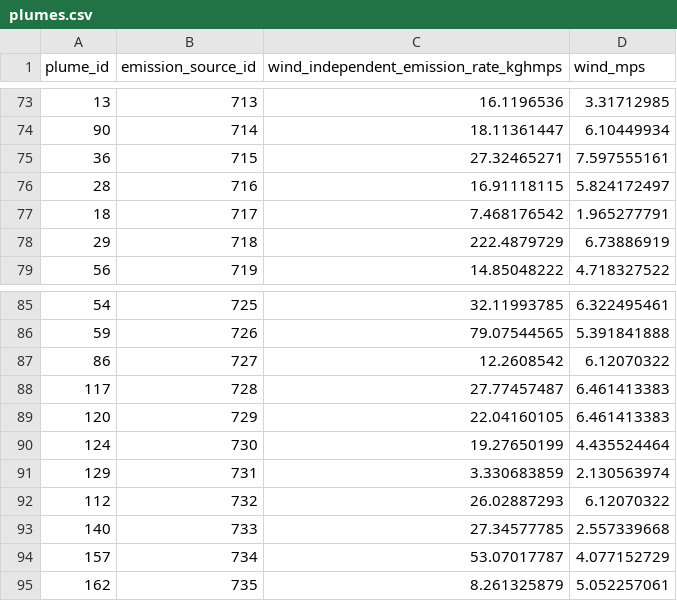
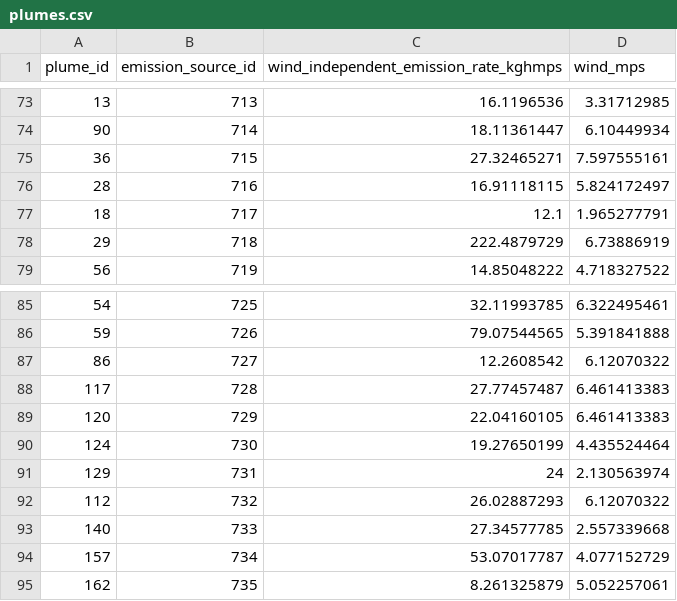
Before and after one commit to LBNL-ETA/ROAMS, a CSV file: data/dummy/plumes.csv, drawn as a sheet; only a part is shown, gaps mark what is left out.

```diff
--- a/data/dummy/plumes.csv
+++ b/data/dummy/plumes.csv
@@ -76,3 +76,3 @@
 28,716,16.91118115,5.824172497
-18,717,7.468176542,1.965277791
+18,717,12.1,1.965277791
 29,718,222.4879729,6.73886919
@@ -90,3 +90,3 @@
 124,730,19.27650199,4.435524464
-129,731,3.330683859,2.130563974
+129,731,24,2.130563974
 112,732,26.02887293,6.12070322
```
Also changed, not shown: 2 other files.
